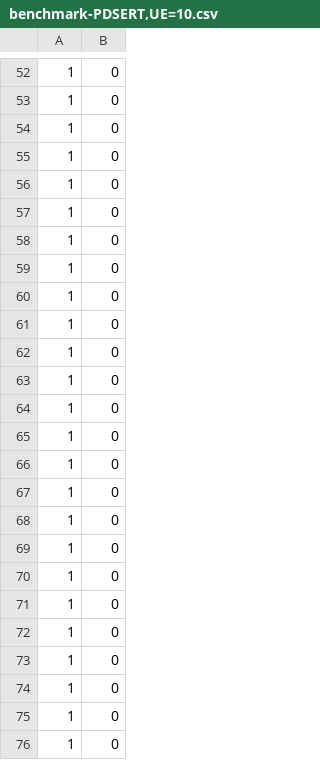
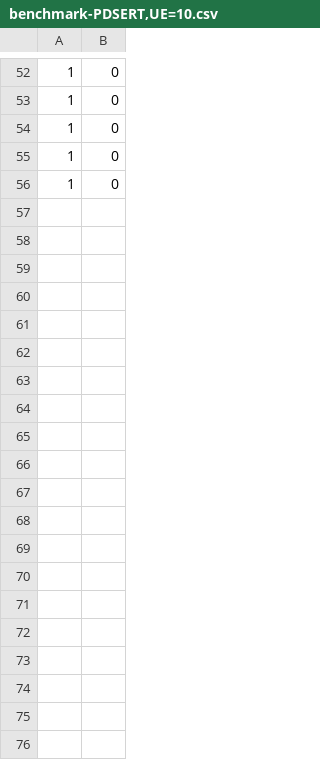
Before and after one commit to yf0111/ns-3-allinone, a CSV file: benchmark/benchmark-PDSERT,UE=10.csv, drawn as a sheet; only a part is shown, gaps mark what is left out; the diff covers the shown part only; the diff names each change by its address in the sheet, - before the commit and + after, or states it on an @@ line.

```diff
--- a/benchmark/benchmark-PDSERT,UE=10.csv
+++ b/benchmark/benchmark-PDSERT,UE=10.csv
-row 57: 1 | 0
-row 58: 1 | 0
-row 59: 1 | 0
-row 60: 1 | 0
-row 61: 1 | 0
-row 62: 1 | 0
-row 63: 1 | 0
-row 64: 1 | 0
-row 65: 1 | 0
-row 66: 1 | 0
-row 67: 1 | 0
-row 68: 1 | 0
-row 69: 1 | 0
-row 70: 1 | 0
-row 71: 1 | 0
-row 72: 1 | 0
-row 73: 1 | 0
-row 74: 1 | 0
-row 75: 1 | 0
-row 76: 1 | 0
```
Also changed, not shown: 31 removed rows elsewhere in this file, 12 other files.
